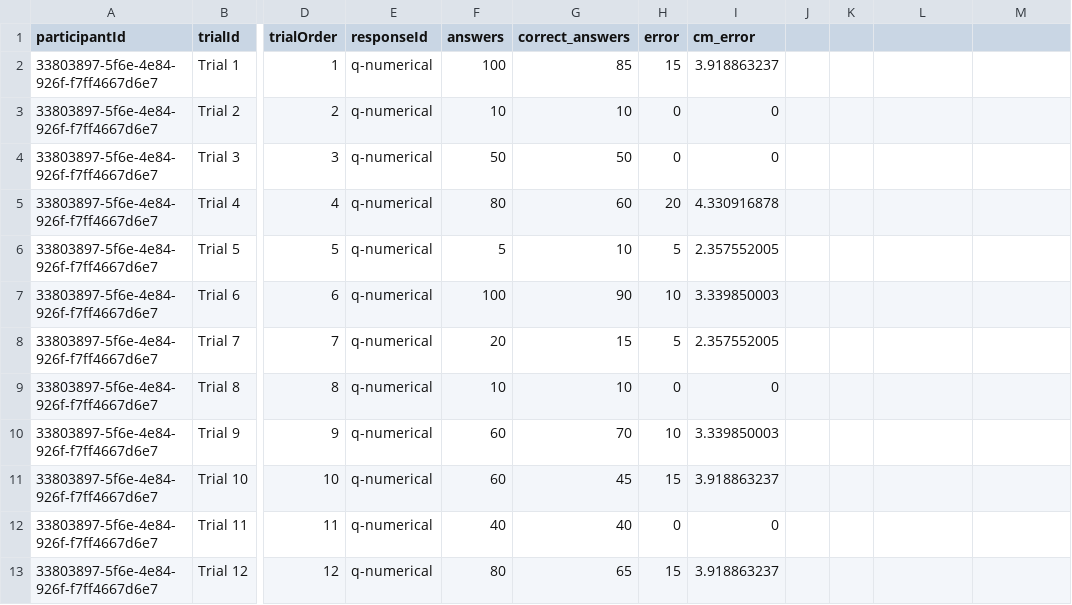
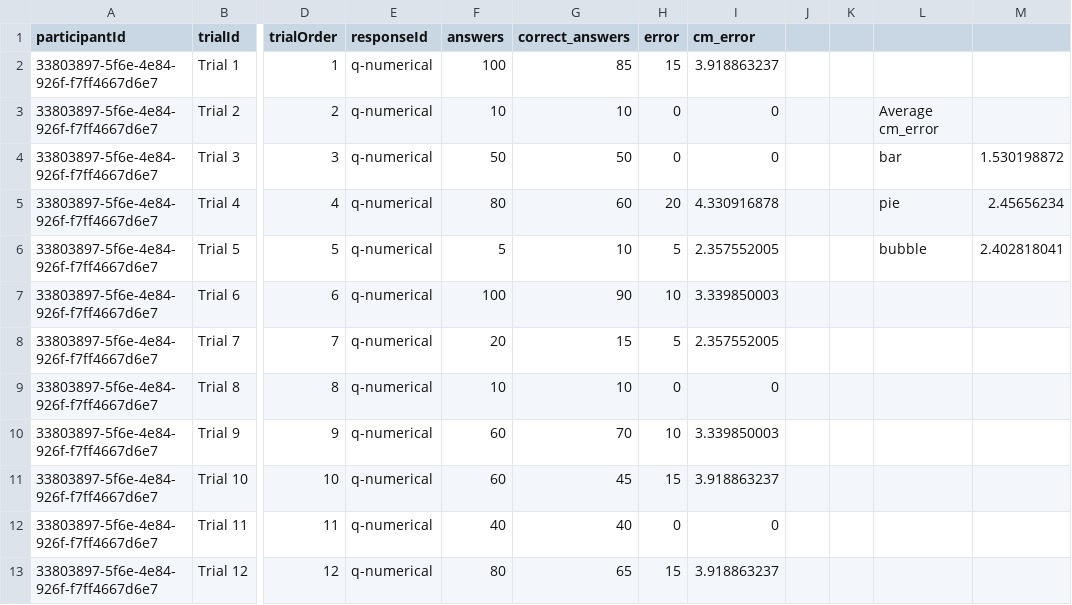
Before and after one commit to dar-th0va-dar/a3-revisit, a CSV file: Master_CSV.csv, drawn as a sheet; only a part is shown, gaps mark what is left out; the diff names each change by its address in the sheet, - before the commit and + after, or states it on an @@ line.

```diff
--- a/Master_CSV.csv
+++ b/Master_CSV.csv
-L3: (empty)
+L3: Average cm_error
-L4: (empty)
+L4: bar
-M4: (empty)
+M4: 1.530198872
-L5: (empty)
+L5: pie
-M5: (empty)
+M5: 2.45656234
-L6: (empty)
+L6: bubble
-M6: (empty)
+M6: 2.402818041
```
Also changed, not shown: 3 other files.
